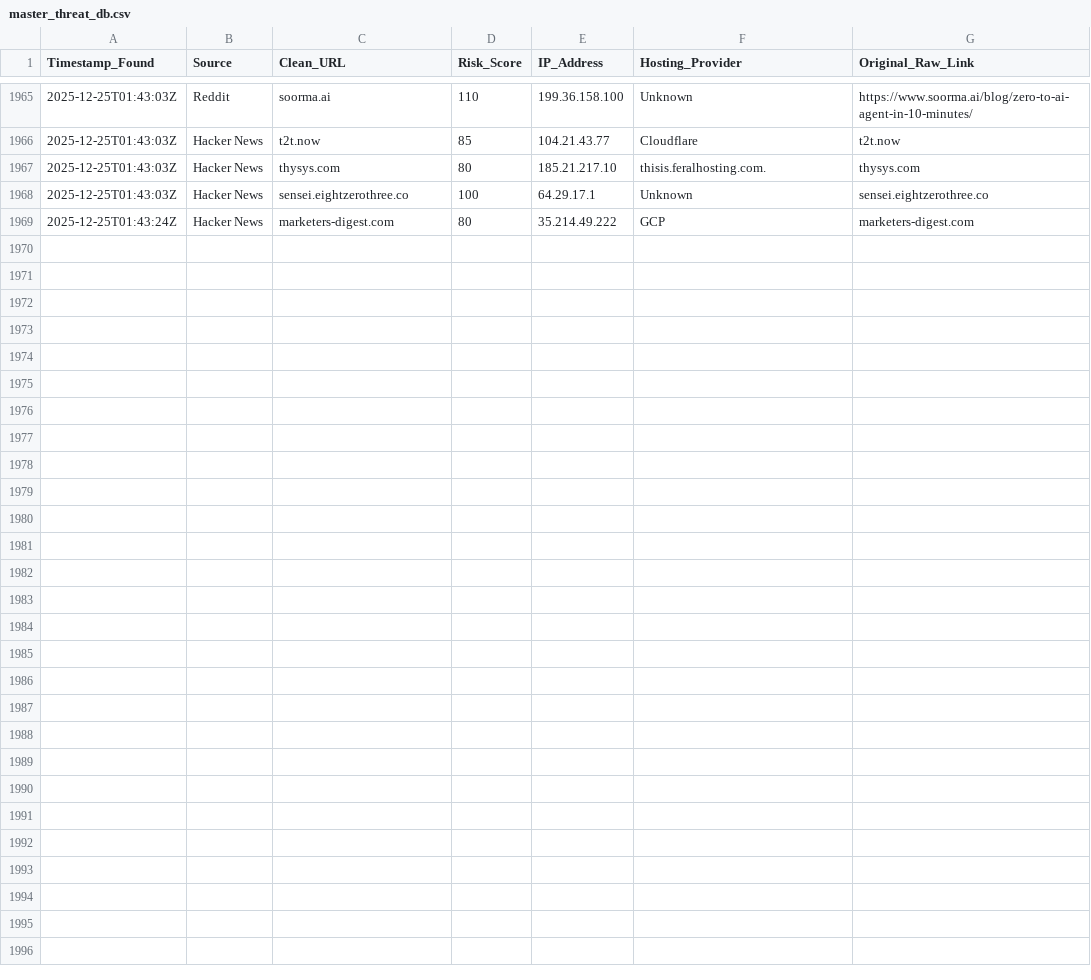
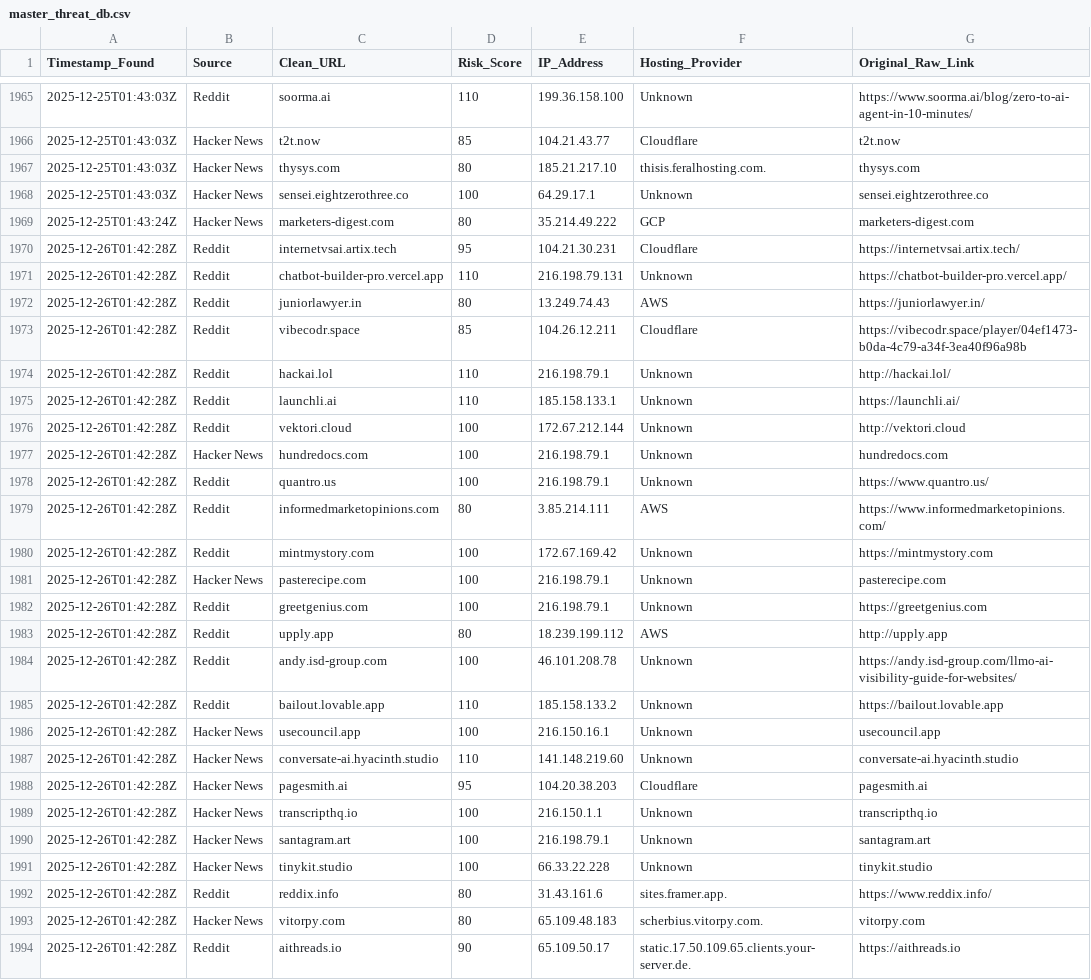
Before and after one commit to apadams/ai-safety-processing-engine, a CSV file: master_threat_db.csv, drawn as a sheet; only a part is shown, gaps mark what is left out; the diff names each change by its address in the sheet, - before the commit and + after, or states it on an @@ line.

Commit message:
Daily Intel Update: 2025-12-26

```diff
--- a/master_threat_db.csv
+++ b/master_threat_db.csv
+row 1970: 2025-12-26T01:42:28Z | Reddit | internetvsai.artix.tech | 95 | 104.21.30.231 | Cloudflare | https://internetvsai.artix.tech/
+row 1971: 2025-12-26T01:42:28Z | Reddit | chatbot-builder-pro.vercel.app | 110 | 216.198.79.131 | Unknown | https://chatbot-builder-pro.vercel.app/
+row 1972: 2025-12-26T01:42:28Z | Reddit | juniorlawyer.in | 80 | 13.249.74.43 | AWS | https://juniorlawyer.in/
+row 1973: 2025-12-26T01:42:28Z | Reddit | vibecodr.space | 85 | 104.26.12.211 | Cloudflare | https://vibecodr.space/player/04ef1473-b0da-4c79-a34f-3ea40f96a98b
+row 1974: 2025-12-26T01:42:28Z | Reddit | hackai.lol | 110 | 216.198.79.1 | Unknown | http://hackai.lol/
+row 1975: 2025-12-26T01:42:28Z | Reddit | launchli.ai | 110 | 185.158.133.1 | Unknown | https://launchli.ai/
+row 1976: 2025-12-26T01:42:28Z | Reddit | vektori.cloud | 100 | 172.67.212.144 | Unknown | http://vektori.cloud
+row 1977: 2025-12-26T01:42:28Z | Hacker News | hundredocs.com | 100 | 216.198.79.1 | Unknown | hundredocs.com
+row 1978: 2025-12-26T01:42:28Z | Reddit | quantro.us | 100 | 216.198.79.1 | Unknown | https://www.quantro.us/
+row 1979: 2025-12-26T01:42:28Z | Reddit | informedmarketopinions.com | 80 | 3.85.214.111 | AWS | https://www.informedmarketopinions.com/
+row 1980: 2025-12-26T01:42:28Z | Reddit | mintmystory.com | 100 | 172.67.169.42 | Unknown | https://mintmystory.com
+row 1981: 2025-12-26T01:42:28Z | Hacker News | pasterecipe.com | 100 | 216.198.79.1 | Unknown | pasterecipe.com
+row 1982: 2025-12-26T01:42:28Z | Reddit | greetgenius.com | 100 | 216.198.79.1 | Unknown | https://greetgenius.com
+row 1983: 2025-12-26T01:42:28Z | Reddit | upply.app | 80 | 18.239.199.112 | AWS | http://upply.app
+row 1984: 2025-12-26T01:42:28Z | Reddit | andy.isd-group.com | 100 | 46.101.208.78 | Unknown | https://andy.isd-group.com/llmo-ai-visibility-guide-for-websites/
+row 1985: 2025-12-26T01:42:28Z | Reddit | bailout.lovable.app | 110 | 185.158.133.2 | Unknown | https://bailout.lovable.app
+row 1986: 2025-12-26T01:42:28Z | Hacker News | usecouncil.app | 100 | 216.150.16.1 | Unknown | usecouncil.app
+row 1987: 2025-12-26T01:42:28Z | Hacker News | conversate-ai.hyacinth.studio | 110 | 141.148.219.60 | Unknown | conversate-ai.hyacinth.studio
+row 1988: 2025-12-26T01:42:28Z | Hacker News | pagesmith.ai | 95 | 104.20.38.203 | Cloudflare | pagesmith.ai
+row 1989: 2025-12-26T01:42:28Z | Hacker News | transcripthq.io | 100 | 216.150.1.1 | Unknown | transcripthq.io
+row 1990: 2025-12-26T01:42:28Z | Hacker News | santagram.art | 100 | 216.198.79.1 | Unknown | santagram.art
+row 1991: 2025-12-26T01:42:28Z | Hacker News | tinykit.studio | 100 | 66.33.22.228 | Unknown | tinykit.studio
+row 1992: 2025-12-26T01:42:28Z | Reddit | reddix.info | 80 | 31.43.161.6 | sites.framer.app. | https://www.reddix.info/
+row 1993: 2025-12-26T01:42:28Z | Hacker News | vitorpy.com | 80 | 65.109.48.183 | scherbius.vitorpy.com. | vitorpy.com
+row 1994: 2025-12-26T01:42:28Z | Reddit | aithreads.io | 90 | 65.109.50.17 | static.17.50.109.65.clients.your-server.de. | https://aithreads.io
```
